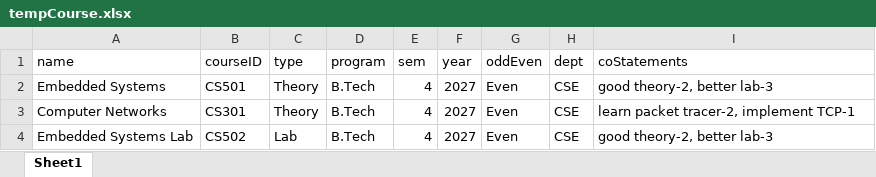
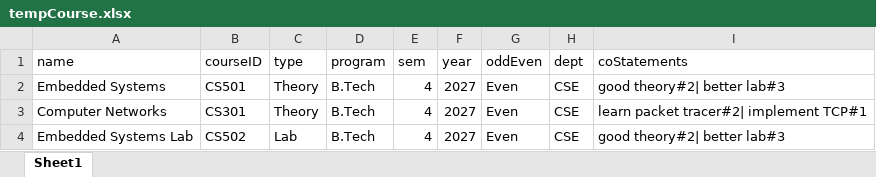
Before and after one commit to flyash07/co_po_web, an Excel workbook: server/tempCourse.xlsx, sheet Sheet1, drawn as a sheet; values as stored, in another font and other column widths than the file's, no borders; the diff names each change by its address in the sheet, - before the commit and + after, or states it on an @@ line.

Commit message:
c section data and modified addStudents and addCourses

```diff
--- a/server/tempCourse.xlsx (sheet Sheet1)
+++ b/server/tempCourse.xlsx (sheet Sheet1)
-I2 (coStatements): good theory-2, better lab-3
+I2 (coStatements): good theory#2| better lab#3
-I3 (coStatements): learn packet tracer-2, implement TCP-1
+I3 (coStatements): learn packet tracer#2| implement TCP#1
-I4 (coStatements): good theory-2, better lab-3
+I4 (coStatements): good theory#2| better lab#3
```
Also changed, not shown: 2 other files.
